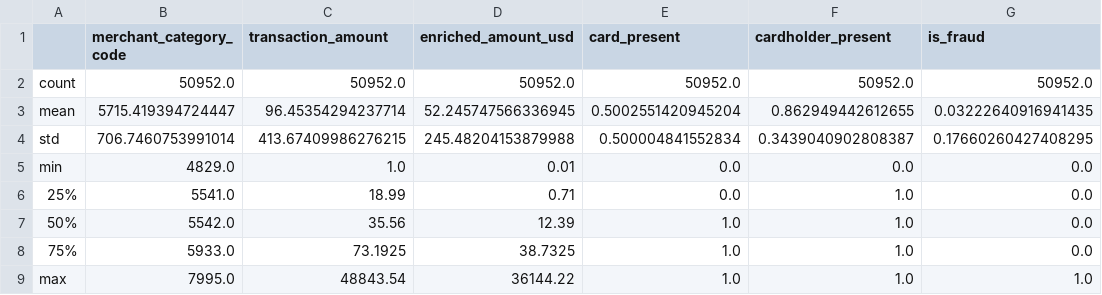
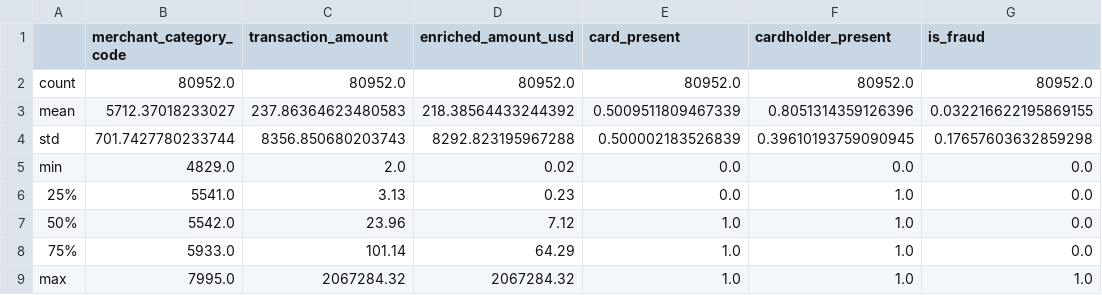
Before and after one commit to FraudPulseLabs/FraudPulse, a CSV file: backend/ml/data/eda_outputs/tables/describe.csv, drawn as a sheet.

```diff
--- a/backend/ml/data/eda_outputs/tables/describe.csv
+++ b/backend/ml/data/eda_outputs/tables/describe.csv
@@ -1,9 +1,9 @@
 ,merchant_category_code,transaction_amount,enriched_amount_usd,card_present,cardholder_present,is_fraud
-count,50952.0,50952.0,50952.0,50952.0,50952.0,50952.0
-mean,5715.419394724447,96.45354294237714,52.245747566336945,0.5002551420945204,0.862949442612655,0.03222640916941435
-std,706.7460753991014,413.67409986276215,245.48204153879988,0.500004841552834,0.3439040902808387,0.17660260427408295
-min,4829.0,1.0,0.01,0.0,0.0,0.0
-25%,5541.0,18.99,0.71,0.0,1.0,0.0
-50%,5542.0,35.56,12.39,1.0,1.0,0.0
-75%,5933.0,73.1925,38.7325,1.0,1.0,0.0
-max,7995.0,48843.54,36144.22,1.0,1.0,1.0
+count,80952.0,80952.0,80952.0,80952.0,80952.0,80952.0
+mean,5712.37018233027,237.86364623480583,218.38564433244392,0.5009511809467339,0.8051314359126396,0.032216622195869155
+std,701.7427780233744,8356.850680203743,8292.823195967288,0.500002183526839,0.39610193759090945,0.17657603632859298
+min,4829.0,2.0,0.02,0.0,0.0,0.0
+25%,5541.0,3.13,0.23,0.0,1.0,0.0
+50%,5542.0,23.96,7.12,1.0,1.0,0.0
+75%,5933.0,101.14,64.29,1.0,1.0,0.0
+max,7995.0,2067284.32,2067284.32,1.0,1.0,1.0
```
Also changed, not shown: backend/ml/data/eda_outputs/tables/card_type_channel_fraud.csv, backend/ml/data/eda_outputs/tables/correlation.csv, 30 other files.
